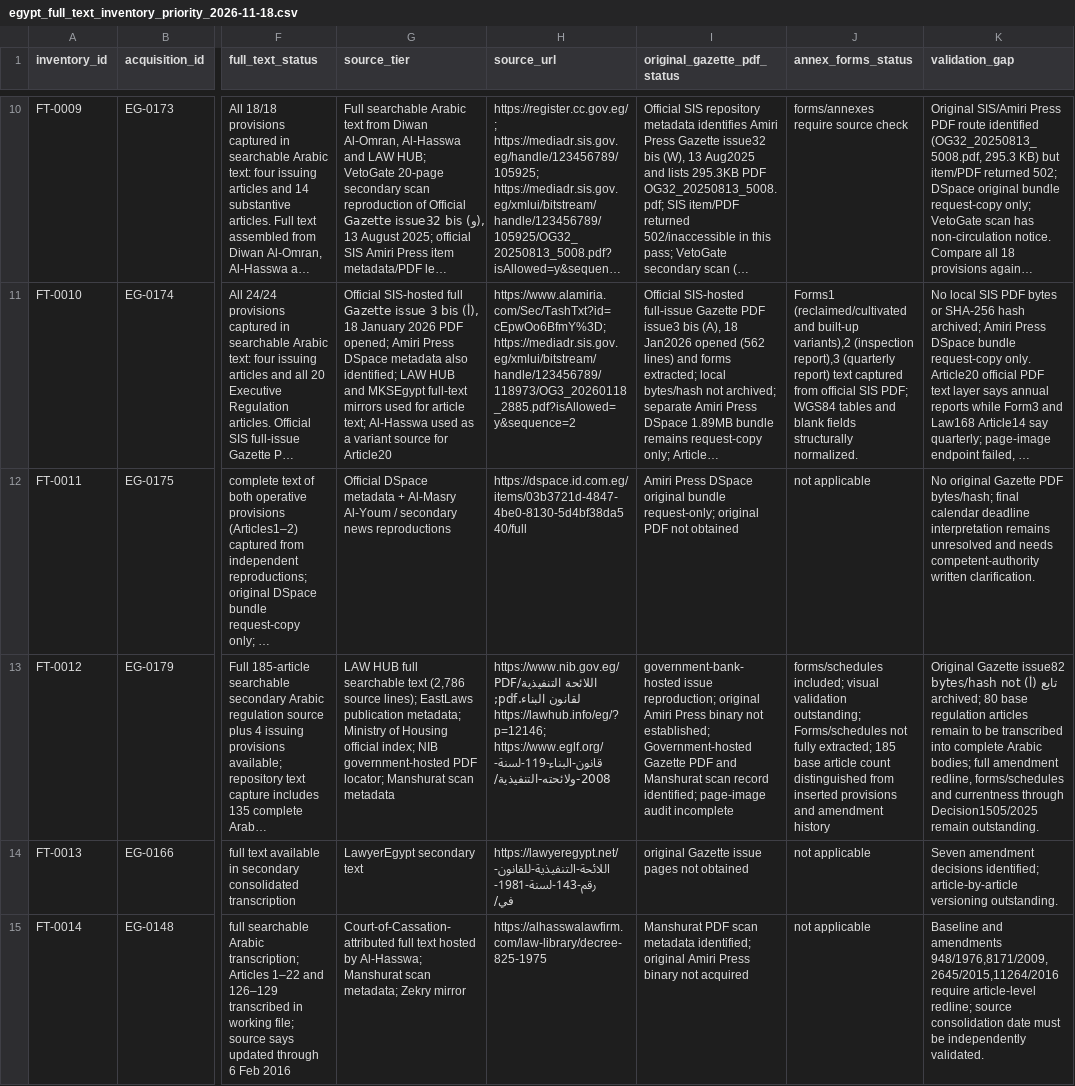
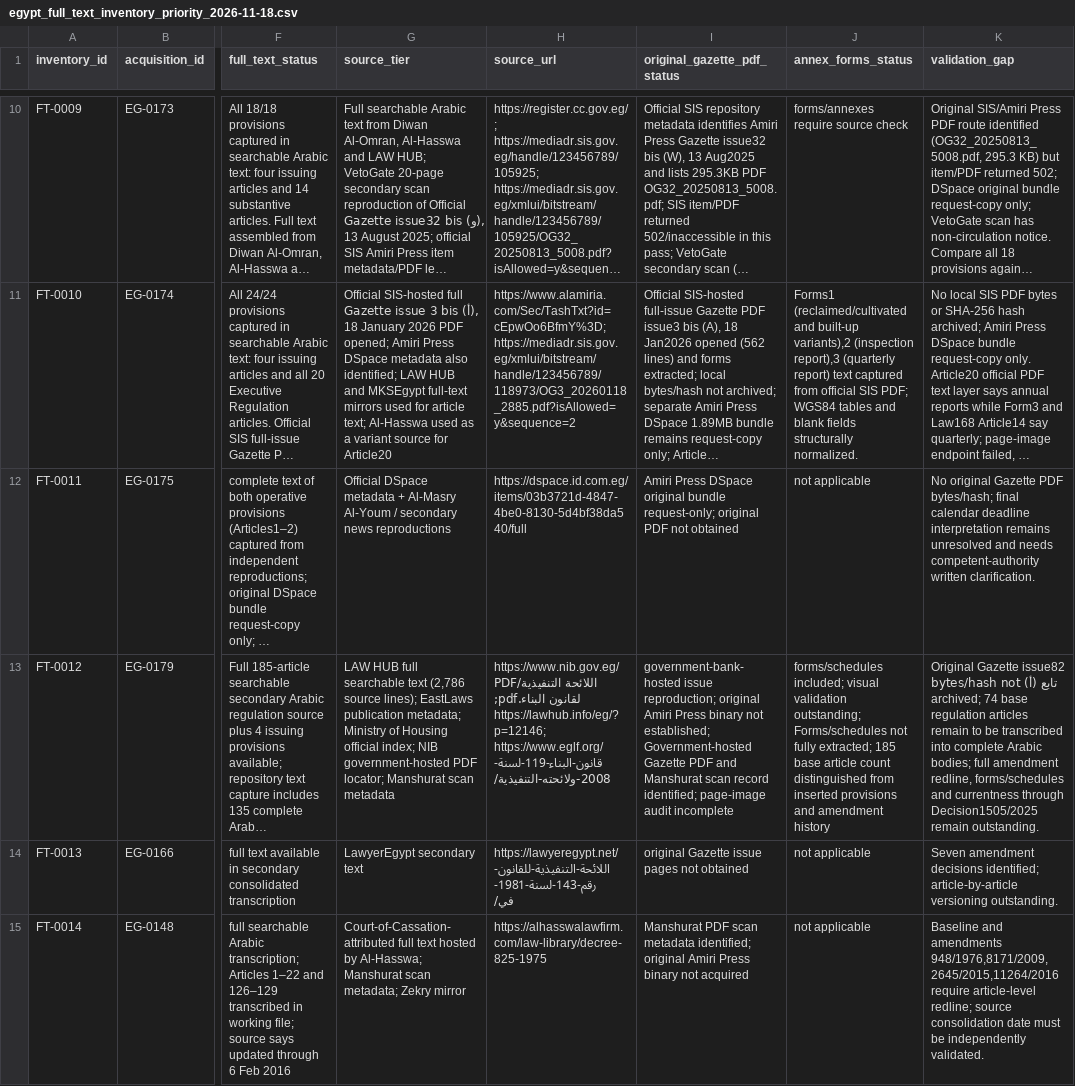
Before and after one commit to abdelmalek384/legal_copilot_latest, a CSV file: data/research/egypt_full_text_inventory_priority_2026-11-18.csv, drawn as a sheet; only a part is shown, gaps mark what is left out; long unchanged cells end in …; the diff names each change by its address in the sheet, - before the commit and + after, or states it on an @@ line.

Commit message:
Update Decision 144 inventory to 111 of 185

```diff
--- a/data/research/egypt_full_text_inventory_priority_2026-11-18.csv
+++ b/data/research/egypt_full_text_inventory_priority_2026-11-18.csv
-K13 (validation_gap): …not archived; 80 base regulation…
+K13 (validation_gap): …not archived; 74 base regulation…
```
